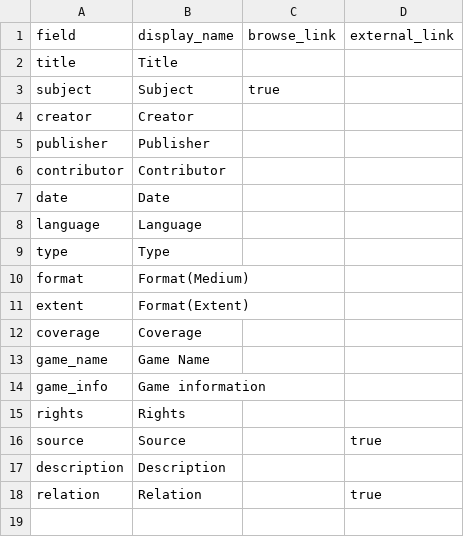
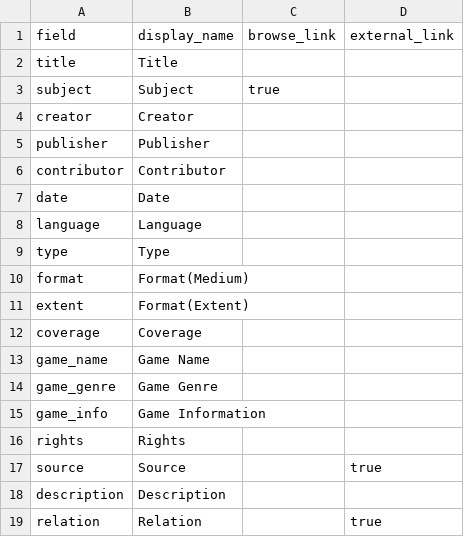
Before and after one commit to state0621/game-repository, a CSV file: _data/config-metadata.csv, drawn as a sheet.

Commit message:
Update config-metadata.csv

```diff
--- a/_data/config-metadata.csv
+++ b/_data/config-metadata.csv
@@ -13,3 +13,4 @@ coverage,Coverage,
 game_name,Game Name,
-game_info,Game information,
+game_genre,Game Genre,
+game_info,Game Information,
 rights,Rights,
```
